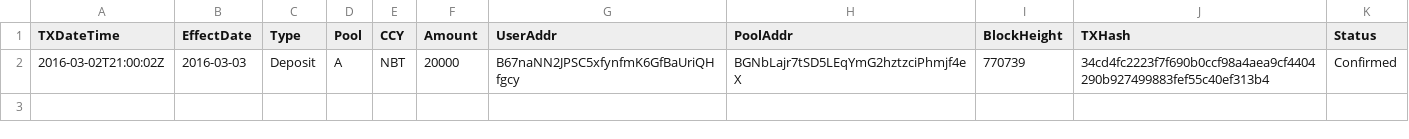
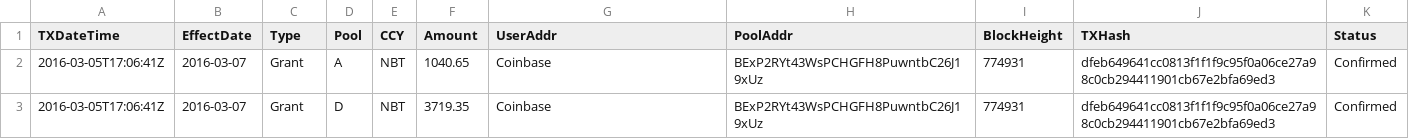
Before and after one commit to henrynu/NuLagoon, a CSV file: Reports/DepositWithdrawTX.csv, drawn as a sheet.

```diff
--- a/Reports/DepositWithdrawTX.csv
+++ b/Reports/DepositWithdrawTX.csv
@@ -1,2 +1,3 @@
 TXDateTime,EffectDate,Type,Pool,CCY,Amount,UserAddr,PoolAddr,BlockHeight,TXHash,Status
-2016-03-02T21:00:02Z,2016-03-03,Deposit,A,NBT,20000,B67naNN2JPSC5xfynfmK6GfBaUriQHfgcy,BGNbLajr7tSD5LEqYmG2hztzciPhmjf4eX,770739,34cd4fc2223f7f690b0ccf98a4aea9cf4404290b927499883fef55c40ef313b4,Confirmed
+2016-03-05T17:06:41Z,2016-03-07,Grant,A,NBT,1040.65,Coinbase,BExP2RYt43WsPCHGFH8PuwntbC26J19xUz,774931,dfeb649641cc0813f1f1f9c95f0a06ce27a98c0cb294411901cb67e2bfa69ed3,Confirmed
+2016-03-05T17:06:41Z,2016-03-07,Grant,D,NBT,3719.35,Coinbase,BExP2RYt43WsPCHGFH8PuwntbC26J19xUz,774931,dfeb649641cc0813f1f1f9c95f0a06ce27a98c0cb294411901cb67e2bfa69ed3,Confirmed
```
Also changed, not shown: Reports/NetAssetValue.csv, Reports/UserPosition.csv, 6 other files.
